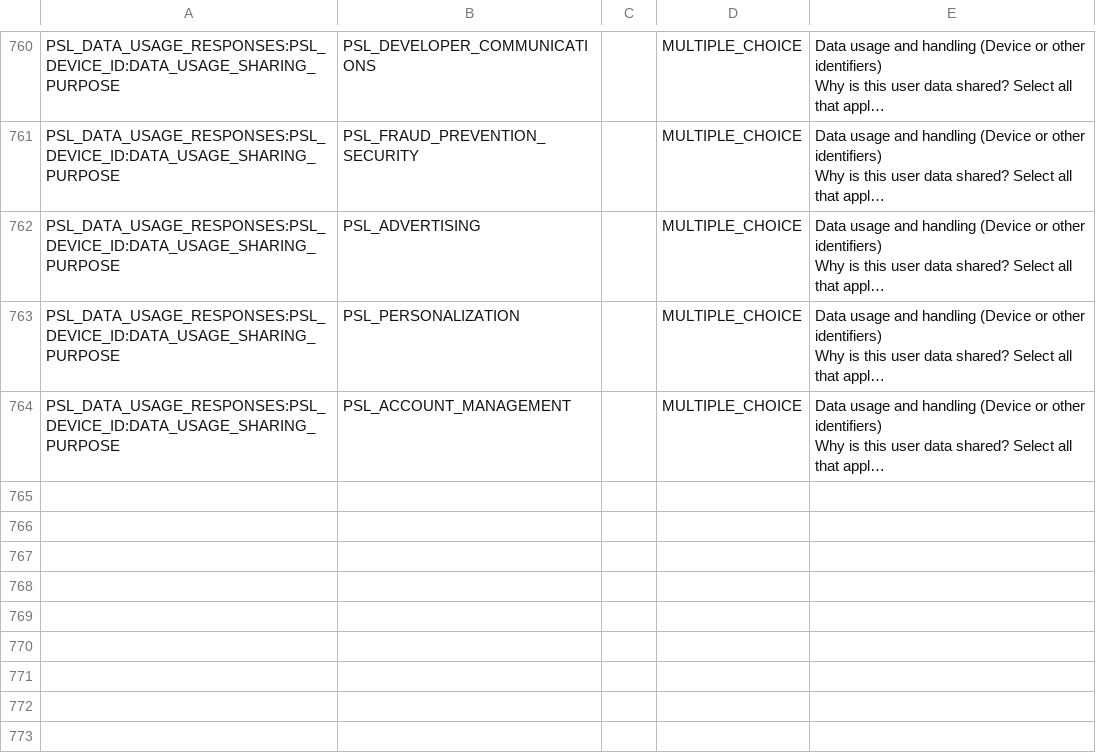
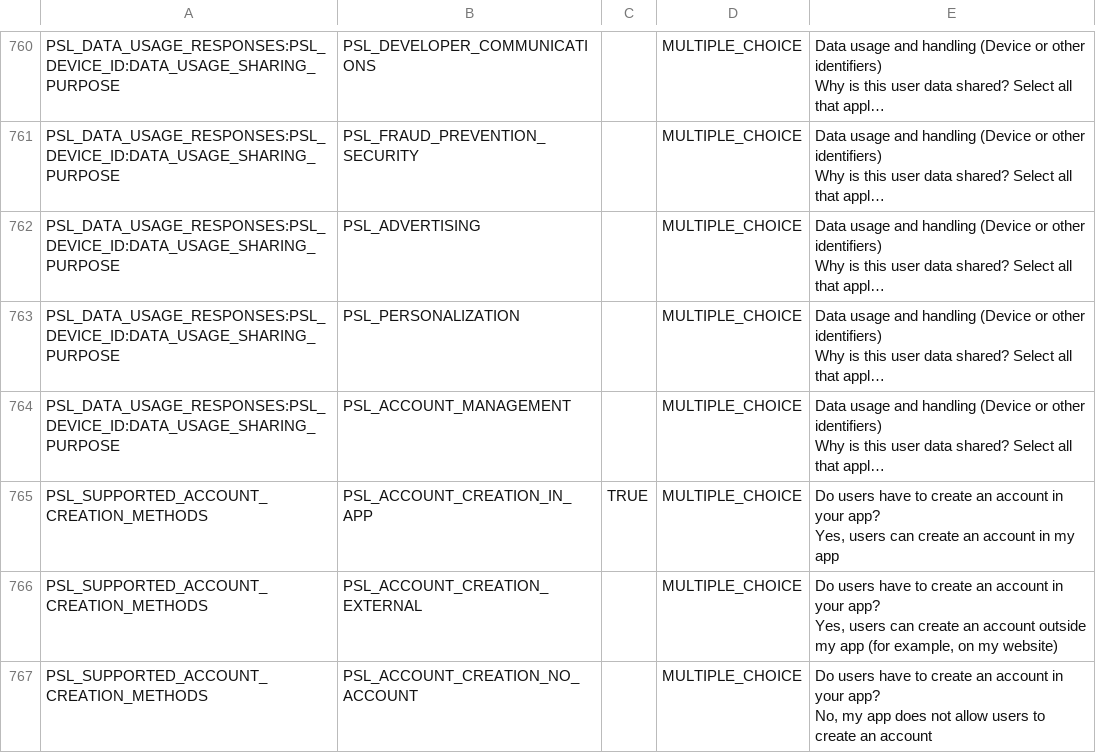
Before and after one commit to NavaSanganakah-Multiventures/ya-lms, a CSV file: play_store_publishing_qna.csv, drawn as a sheet; only a part is shown, gaps mark what is left out; long unchanged cells end in …; ↵ is a line break in a cell; the diff names each change by its address in the sheet, - before the commit and + after, or states it on an @@ line.

```diff
--- a/play_store_publishing_qna.csv
+++ b/play_store_publishing_qna.csv
+row 765: PSL_SUPPORTED_ACCOUNT_CREATION_METHODS | PSL_ACCOUNT_CREATION_IN_APP | TRUE | MULTIPLE_CHOICE | Do users have to create an account in your app? ↵ Yes, users can create an account in my app
+row 766: PSL_SUPPORTED_ACCOUNT_CREATION_METHODS | PSL_ACCOUNT_CREATION_EXTERNAL |  | MULTIPLE_CHOICE | Do users have to create an account in your app? ↵ Yes, users can create an account outside my app (for example, on my website)
+row 767: PSL_SUPPORTED_ACCOUNT_CREATION_METHODS | PSL_ACCOUNT_CREATION_NO_ACCOUNT |  | MULTIPLE_CHOICE | Do users have to create an account in your app? ↵ No, my app does not allow users to create an account
```
